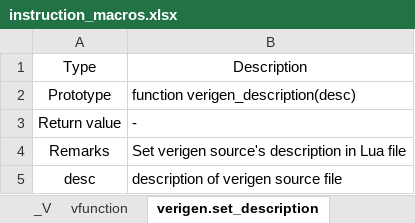
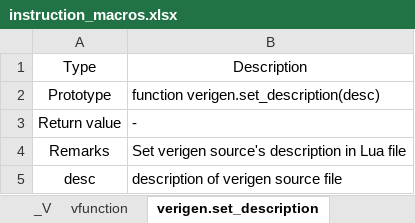
Before and after one commit to testdrive-profiling-master/profiles, an Excel workbook: Common/doc/verigen/media/instruction_macros.xlsx, sheet verigen.set_description, drawn as a sheet; values as stored, in another font and other column widths than the file's, no borders; the diff names each change by its address in the sheet, - before the commit and + after, or states it on an @@ line.

```diff
--- a/Common/doc/verigen/media/instruction_macros.xlsx (sheet verigen.set_description)
+++ b/Common/doc/verigen/media/instruction_macros.xlsx (sheet verigen.set_description)
-B2: function verigen_description(desc)
+B2: function verigen.set_description(desc)
```
Also changed, not shown: 7 other files.
